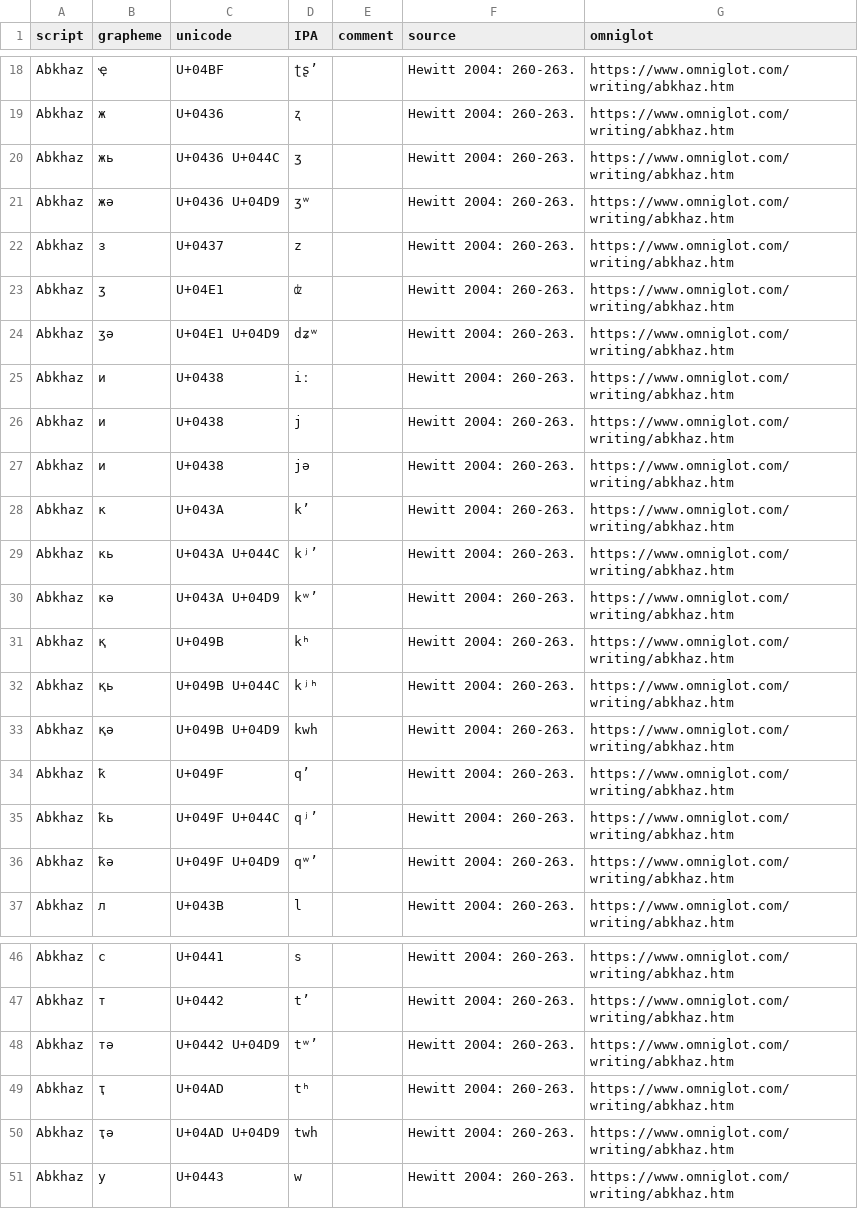
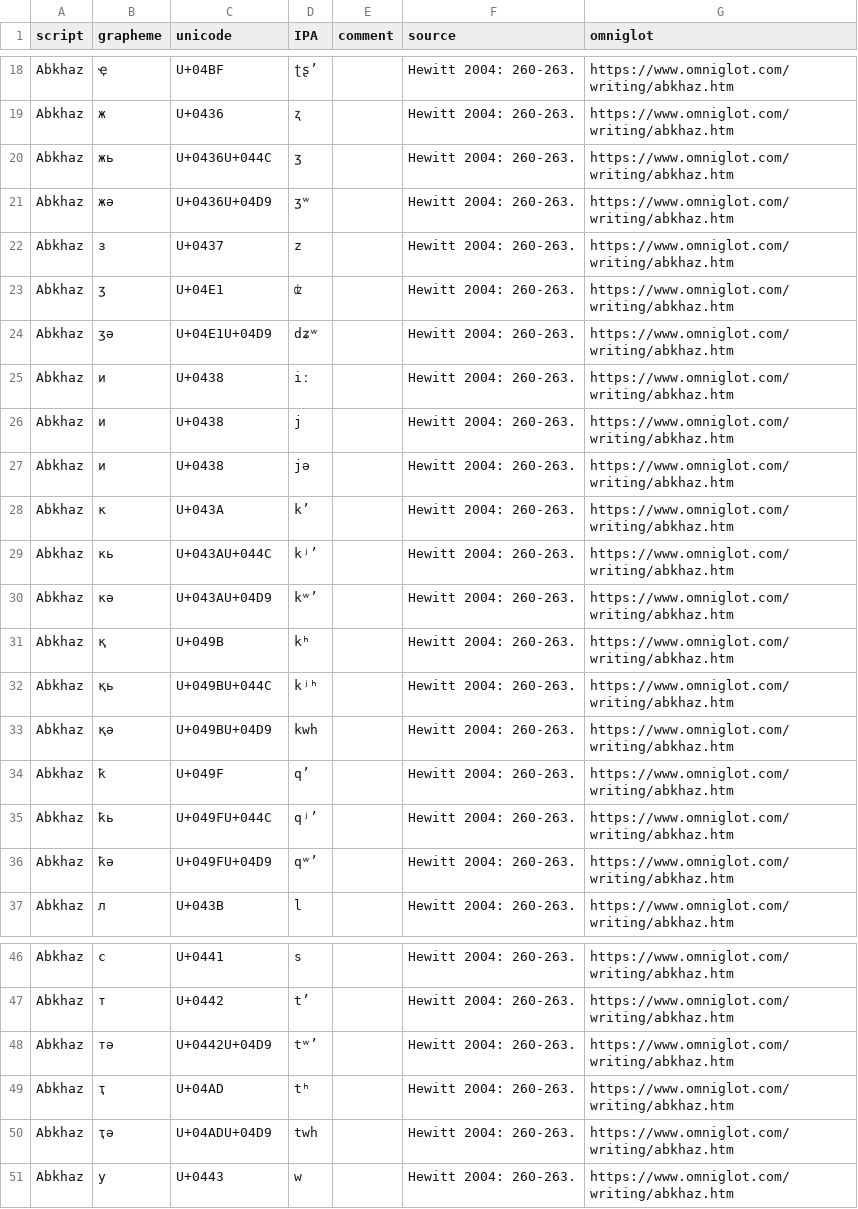
Before and after one commit to ansorox/wwsd-cyrillic-caucasus, a CSV file: abk.csv, drawn as a sheet; only a part is shown, gaps mark what is left out; the diff covers the shown part only.

```diff
--- a/abk.csv
+++ b/abk.csv
@@ -19,7 +19,7 @@ Abkhaz,ҿ,U+04BF,ʈʂ’,,Hewitt 2004: 260-263.,https://www.omniglot.com/writing
 Abkhaz,ж,U+0436,ʐ,,Hewitt 2004: 260-263.,https://www.omniglot.com/writing/abkhaz.htm
-Abkhaz,жь,U+0436 U+044C,ʒ,,Hewitt 2004: 260-263.,https://www.omniglot.com/writing/abkhaz.htm
-Abkhaz,жә,U+0436 U+04D9,ʒʷ,,Hewitt 2004: 260-263.,https://www.omniglot.com/writing/abkhaz.htm
+Abkhaz,жь,U+0436U+044C,ʒ,,Hewitt 2004: 260-263.,https://www.omniglot.com/writing/abkhaz.htm
+Abkhaz,жә,U+0436U+04D9,ʒʷ,,Hewitt 2004: 260-263.,https://www.omniglot.com/writing/abkhaz.htm
 Abkhaz,з,U+0437,z,,Hewitt 2004: 260-263.,https://www.omniglot.com/writing/abkhaz.htm
 Abkhaz,ӡ,U+04E1,ʣ,,Hewitt 2004: 260-263.,https://www.omniglot.com/writing/abkhaz.htm
-Abkhaz,ӡә,U+04E1 U+04D9,dʑʷ,,Hewitt 2004: 260-263.,https://www.omniglot.com/writing/abkhaz.htm
+Abkhaz,ӡә,U+04E1U+04D9,dʑʷ,,Hewitt 2004: 260-263.,https://www.omniglot.com/writing/abkhaz.htm
 Abkhaz,и,U+0438,iː,,Hewitt 2004: 260-263.,https://www.omniglot.com/writing/abkhaz.htm
@@ -28,10 +28,10 @@ Abkhaz,и,U+0438,jə,,Hewitt 2004: 260-263.,https://www.omniglot.com/writing/abk
 Abkhaz,к,U+043A,k’,,Hewitt 2004: 260-263.,https://www.omniglot.com/writing/abkhaz.htm
-Abkhaz,кь,U+043A U+044C,kʲ’,,Hewitt 2004: 260-263.,https://www.omniglot.com/writing/abkhaz.htm
-Abkhaz,кә,U+043A U+04D9,kʷ’,,Hewitt 2004: 260-263.,https://www.omniglot.com/writing/abkhaz.htm
+Abkhaz,кь,U+043AU+044C,kʲ’,,Hewitt 2004: 260-263.,https://www.omniglot.com/writing/abkhaz.htm
+Abkhaz,кә,U+043AU+04D9,kʷ’,,Hewitt 2004: 260-263.,https://www.omniglot.com/writing/abkhaz.htm
 Abkhaz,қ,U+049B,kʰ,,Hewitt 2004: 260-263.,https://www.omniglot.com/writing/abkhaz.htm
-Abkhaz,қь,U+049B U+044C,kʲʰ,,Hewitt 2004: 260-263.,https://www.omniglot.com/writing/abkhaz.htm
-Abkhaz,қә,U+049B U+04D9,kwh,,Hewitt 2004: 260-263.,https://www.omniglot.com/writing/abkhaz.htm
+Abkhaz,қь,U+049BU+044C,kʲʰ,,Hewitt 2004: 260-263.,https://www.omniglot.com/writing/abkhaz.htm
+Abkhaz,қә,U+049BU+04D9,kwh,,Hewitt 2004: 260-263.,https://www.omniglot.com/writing/abkhaz.htm
 Abkhaz,ҟ,U+049F,q’,,Hewitt 2004: 260-263.,https://www.omniglot.com/writing/abkhaz.htm
-Abkhaz,ҟь,U+049F U+044C,qʲ’,,Hewitt 2004: 260-263.,https://www.omniglot.com/writing/abkhaz.htm
-Abkhaz,ҟә,U+049F U+04D9,qʷ’,,Hewitt 2004: 260-263.,https://www.omniglot.com/writing/abkhaz.htm
+Abkhaz,ҟь,U+049FU+044C,qʲ’,,Hewitt 2004: 260-263.,https://www.omniglot.com/writing/abkhaz.htm
+Abkhaz,ҟә,U+049FU+04D9,qʷ’,,Hewitt 2004: 260-263.,https://www.omniglot.com/writing/abkhaz.htm
 Abkhaz,л,U+043B,l,,Hewitt 2004: 260-263.,https://www.omniglot.com/writing/abkhaz.htm
@@ -47,5 +47,5 @@ Abkhaz,с,U+0441,s,,Hewitt 2004: 260-263.,https://www.omniglot.com/writing/abkha
 Abkhaz,т,U+0442,t’,,Hewitt 2004: 260-263.,https://www.omniglot.com/writing/abkhaz.htm
-Abkhaz,тә,U+0442 U+04D9,tʷ’,,Hewitt 2004: 260-263.,https://www.omniglot.com/writing/abkhaz.htm
+Abkhaz,тә,U+0442U+04D9,tʷ’,,Hewitt 2004: 260-263.,https://www.omniglot.com/writing/abkhaz.htm
 Abkhaz,ҭ,U+04AD,tʰ,,Hewitt 2004: 260-263.,https://www.omniglot.com/writing/abkhaz.htm
-Abkhaz,ҭә,U+04AD U+04D9,twh,,Hewitt 2004: 260-263.,https://www.omniglot.com/writing/abkhaz.htm
+Abkhaz,ҭә,U+04ADU+04D9,twh,,Hewitt 2004: 260-263.,https://www.omniglot.com/writing/abkhaz.htm
 Abkhaz,у,U+0443,w,,Hewitt 2004: 260-263.,https://www.omniglot.com/writing/abkhaz.htm
```
Also changed, not shown: 13 edited cells elsewhere in this file, abq.csv, ady.csv, 1 other file.
